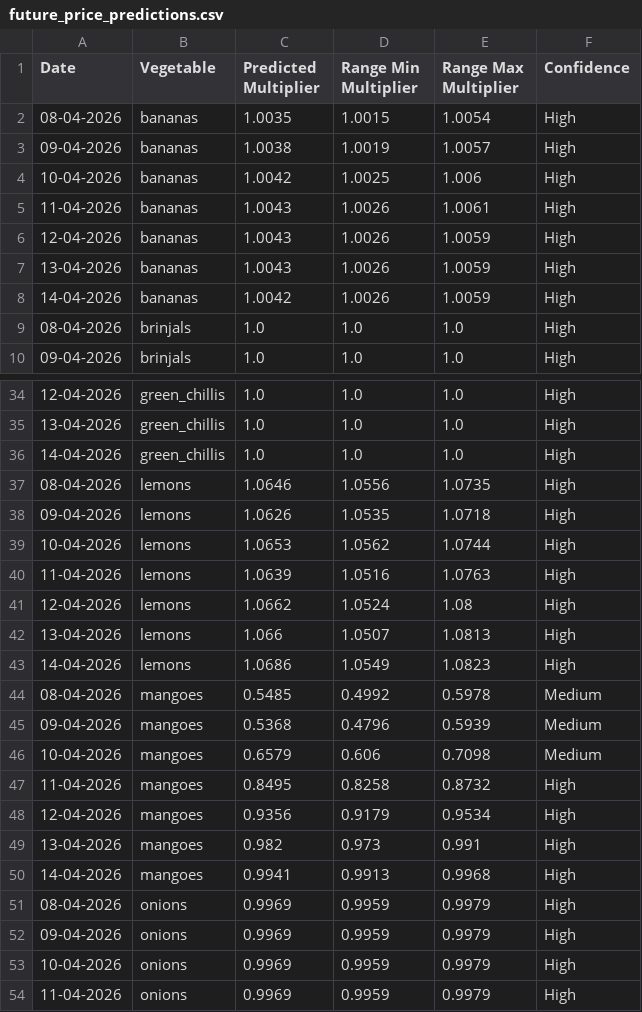
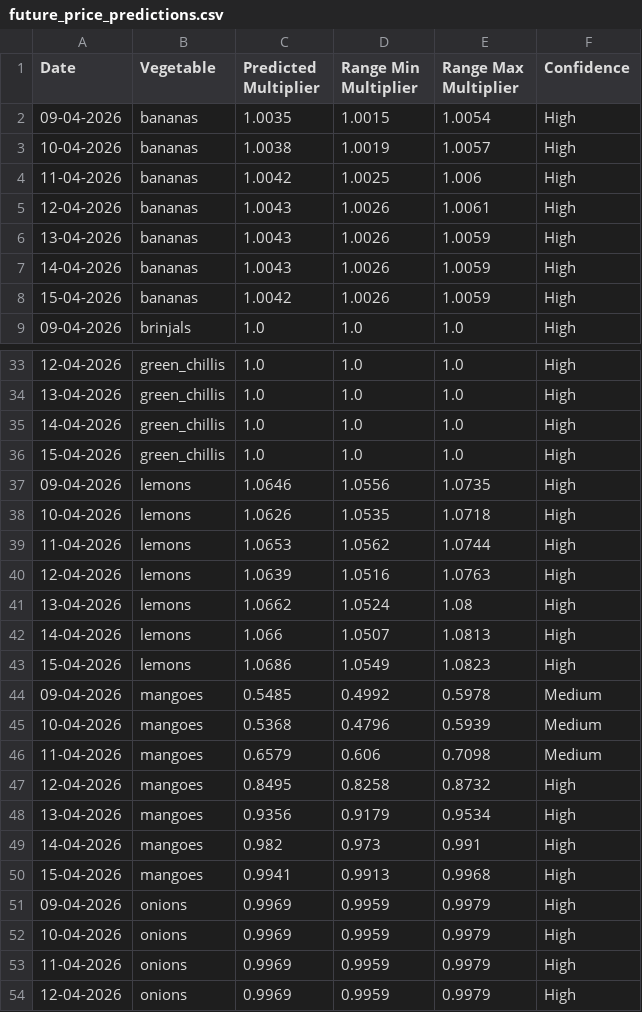
Before and after one commit to Sivaram-Gajivelli/Agrimart, a CSV file: future_price_predictions.csv, drawn as a sheet; only a part is shown, gaps mark what is left out; the shorter side is filled out with more unchanged rows; the diff covers the shown part only.

```diff
--- a/future_price_predictions.csv
+++ b/future_price_predictions.csv
@@ -1,10 +1,9 @@
 Date,Vegetable,Predicted Multiplier,Range Min Multiplier,Range Max Multiplier,Confidence
-08-04-2026,bananas,1.0035,1.0015,1.0054,High
-09-04-2026,bananas,1.0038,1.0019,1.0057,High
-10-04-2026,bananas,1.0042,1.0025,1.006,High
-11-04-2026,bananas,1.0043,1.0026,1.0061,High
-12-04-2026,bananas,1.0043,1.0026,1.0059,High
+09-04-2026,bananas,1.0035,1.0015,1.0054,High
+10-04-2026,bananas,1.0038,1.0019,1.0057,High
+11-04-2026,bananas,1.0042,1.0025,1.006,High
+12-04-2026,bananas,1.0043,1.0026,1.0061,High
 13-04-2026,bananas,1.0043,1.0026,1.0059,High
-14-04-2026,bananas,1.0042,1.0026,1.0059,High
-08-04-2026,brinjals,1.0,1.0,1.0,High
+14-04-2026,bananas,1.0043,1.0026,1.0059,High
+15-04-2026,bananas,1.0042,1.0026,1.0059,High
 09-04-2026,brinjals,1.0,1.0,1.0,High
@@ -36,17 +35,17 @@ Date,Vegetable,Predicted Multiplier,Range Min Multiplier,Range Max Multiplier,Co
 14-04-2026,green_chillis,1.0,1.0,1.0,High
-08-04-2026,lemons,1.0646,1.0556,1.0735,High
-09-04-2026,lemons,1.0626,1.0535,1.0718,High
-10-04-2026,lemons,1.0653,1.0562,1.0744,High
-11-04-2026,lemons,1.0639,1.0516,1.0763,High
-12-04-2026,lemons,1.0662,1.0524,1.08,High
-13-04-2026,lemons,1.066,1.0507,1.0813,High
-14-04-2026,lemons,1.0686,1.0549,1.0823,High
-08-04-2026,mangoes,0.5485,0.4992,0.5978,Medium
-09-04-2026,mangoes,0.5368,0.4796,0.5939,Medium
-10-04-2026,mangoes,0.6579,0.606,0.7098,Medium
-11-04-2026,mangoes,0.8495,0.8258,0.8732,High
-12-04-2026,mangoes,0.9356,0.9179,0.9534,High
-13-04-2026,mangoes,0.982,0.973,0.991,High
-14-04-2026,mangoes,0.9941,0.9913,0.9968,High
-08-04-2026,onions,0.9969,0.9959,0.9979,High
+15-04-2026,green_chillis,1.0,1.0,1.0,High
+09-04-2026,lemons,1.0646,1.0556,1.0735,High
+10-04-2026,lemons,1.0626,1.0535,1.0718,High
+11-04-2026,lemons,1.0653,1.0562,1.0744,High
+12-04-2026,lemons,1.0639,1.0516,1.0763,High
+13-04-2026,lemons,1.0662,1.0524,1.08,High
+14-04-2026,lemons,1.066,1.0507,1.0813,High
+15-04-2026,lemons,1.0686,1.0549,1.0823,High
+09-04-2026,mangoes,0.5485,0.4992,0.5978,Medium
+10-04-2026,mangoes,0.5368,0.4796,0.5939,Medium
+11-04-2026,mangoes,0.6579,0.606,0.7098,Medium
+12-04-2026,mangoes,0.8495,0.8258,0.8732,High
+13-04-2026,mangoes,0.9356,0.9179,0.9534,High
+14-04-2026,mangoes,0.982,0.973,0.991,High
+15-04-2026,mangoes,0.9941,0.9913,0.9968,High
 09-04-2026,onions,0.9969,0.9959,0.9979,High
```
Also changed, not shown: 2 added rows, 1 removed row and 34 edited cells elsewhere in this file, 7 other files.
